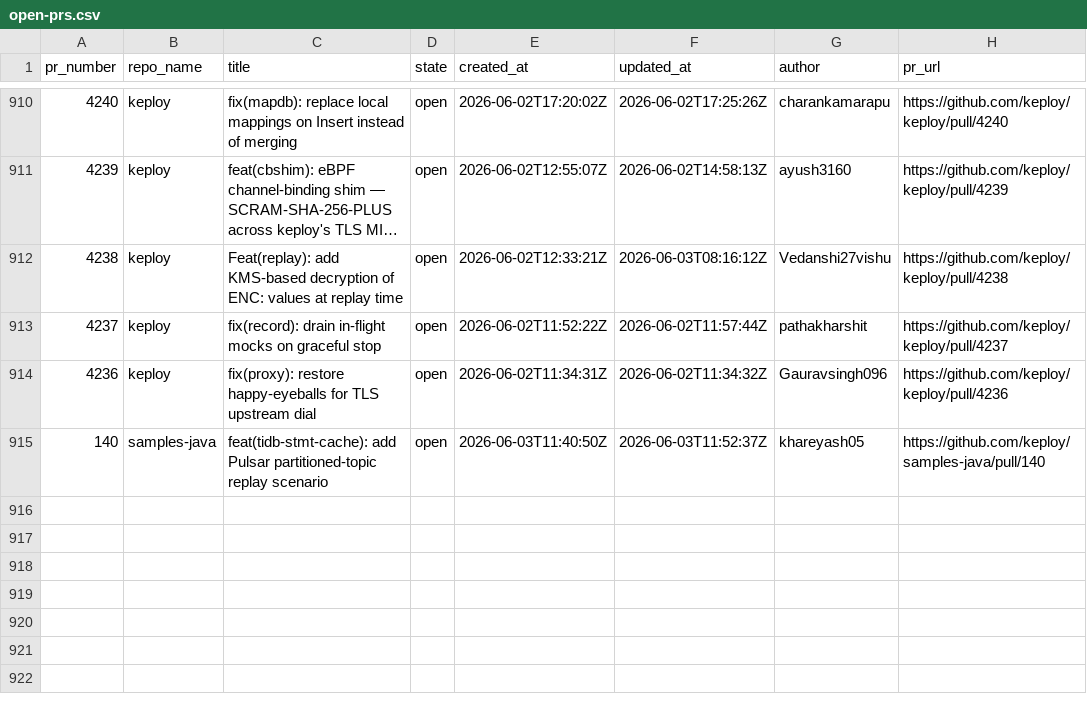
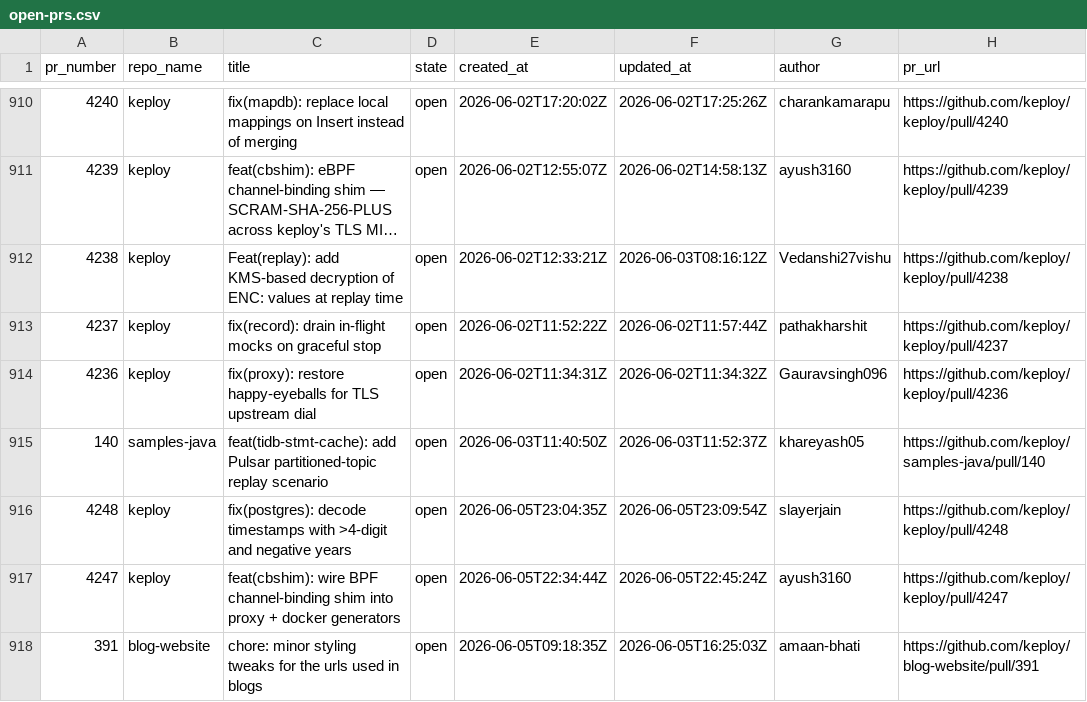
Before and after one commit to kirti763/keploy-flask-demo, a CSV file: data/open-prs.csv, drawn as a sheet; only a part is shown, gaps mark what is left out; long unchanged cells end in ….

```diff
--- a/data/open-prs.csv
+++ b/data/open-prs.csv
@@ -915 +915,4 @@ pr_number,repo_name,title,state,created_at,updated_at,author,pr_url
 140,samples-java,feat(tidb-stmt-cache): add Pulsar partitioned-topic replay scenario,open,2026-06-03T11:40:50Z,2026-06-03T11:52:37Z,khareyash05,https://github.com/keploy/samples-java/pull/140
+4248,keploy,fix(postgres): decode timestamps with >4-digit and negative years,open,2026-06-05T23:04:35Z,2026-06-05T23:09:54Z,slayerjain,https://github.com/keploy/keploy/pull/4248
+4247,keploy,feat(cbshim): wire BPF channel-binding shim into proxy + docker generators,open,2026-06-05T22:34:44Z,2026-06-05T22:45:24Z,ayush3160,https://github.com/keploy/keploy/pull/4247
+391,blog-website,chore: minor styling tweaks for the urls used in blogs,open,2026-06-05T09:18:35Z,2026-06-05T16:25:03Z,amaan-bhati,https://github.com/keploy/blog-website/pull/391
```
Also changed, not shown: data/merged-prs.csv.
